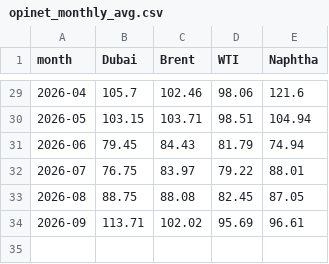
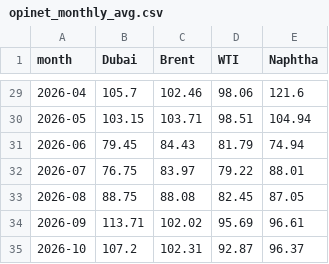
Before and after one commit to 2200807/Index-data-crawler, a CSV file: data/opinet_monthly_avg.csv, drawn as a sheet; only a part is shown, gaps mark what is left out; the diff names each change by its address in the sheet, - before the commit and + after, or states it on an @@ line.

```diff
--- a/data/opinet_monthly_avg.csv
+++ b/data/opinet_monthly_avg.csv
+row 35: 2026-10 | 107.2 | 102.31 | 92.87 | 96.37
```
Also changed, not shown: data/pp_futures_spot.csv, data/sulfur_spot.csv, 1 other file.
